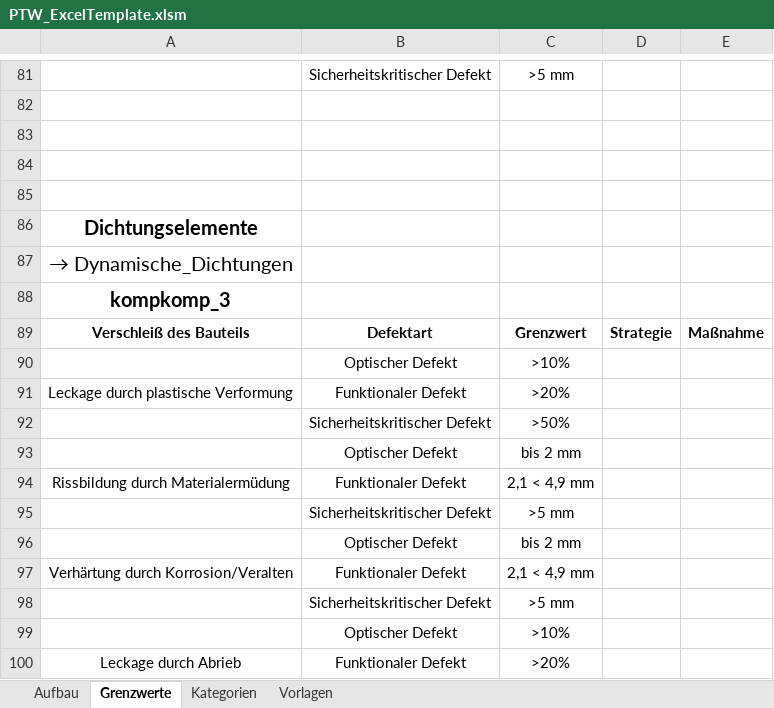
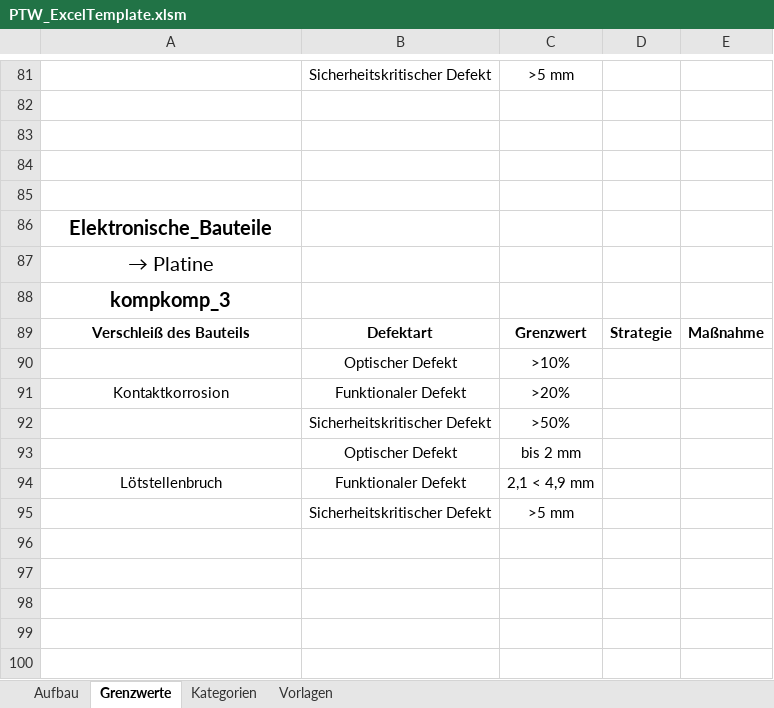
Before and after one commit to TU-DARMSTADT-BP-2025-64/ptw-evaluation-assist, an Excel workbook: src/lib/PTW_ExcelTemplate.xlsm, sheet Grenzwerte, drawn as a sheet; only a part is shown, gaps mark what is left out; values as stored, in another font and other column widths than the file's, no borders; charts and pictures and table styles not drawn; the diff names each change by its address in the sheet, - before the commit and + after, or states it on an @@ line.

Commit message:
fix: rename 'Maschinenelement' for 'Elektronische_Bauteile'

```diff
--- a/src/lib/PTW_ExcelTemplate.xlsm (sheet Grenzwerte)
+++ b/src/lib/PTW_ExcelTemplate.xlsm (sheet Grenzwerte)
-A86: Dichtungselemente
+A86: Elektronische_Bauteile
-A87: → Dynamische_Dichtungen
+A87: → Platine
-A91: Leckage durch plastische Verformung
+A91: Kontaktkorrosion
-A94: Rissbildung durch Materialermüdung
+A94: Lötstellenbruch
-row 96:  | Optischer Defekt | bis 2 mm
-row 97: Verhärtung durch Korrosion/Veralten | Funktionaler Defekt | 2,1 < 4,9 mm
-row 98:  | Sicherheitskritischer Defekt | >5 mm
-row 99:  | Optischer Defekt | >10%
-row 100: Leckage durch Abrieb | Funktionaler Defekt | >20%
```
Also changed, not shown: sheet Aufbau, sheet Vorlagen, sheet Kategorien, charts or pictures.
